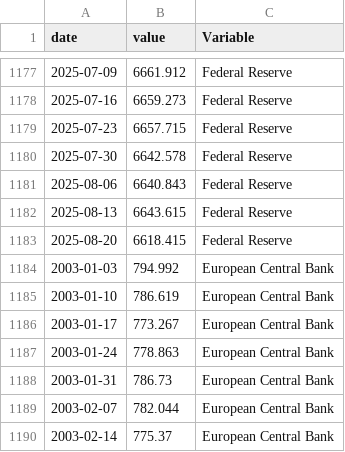
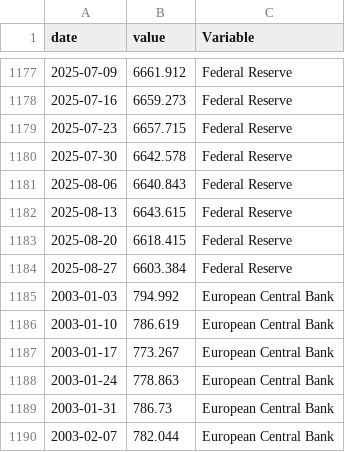
Before and after one commit to Francois-Geerolf/MD2025-06-stance, a CSV file: csv/figure6.csv, drawn as a sheet; only a part is shown, gaps mark what is left out; the shorter side is filled out with more unchanged rows; the diff names each change by its address in the sheet, - before the commit and + after, or states it on an @@ line.

```diff
--- a/csv/figure6.csv
+++ b/csv/figure6.csv
+row 1184: 2025-08-27 | 6603.384 | Federal Reserve
```
Also changed, not shown: csv/figure5.csv, csv/figure5_fr.csv, 23 other files.
